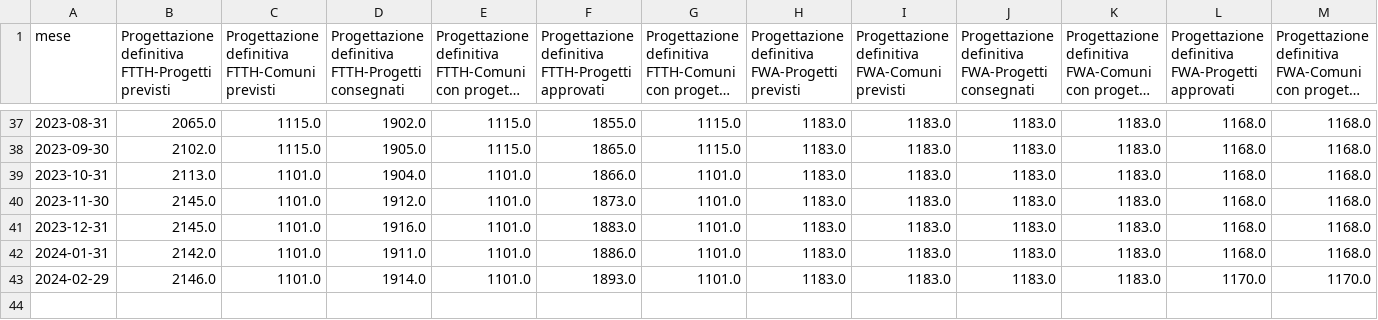
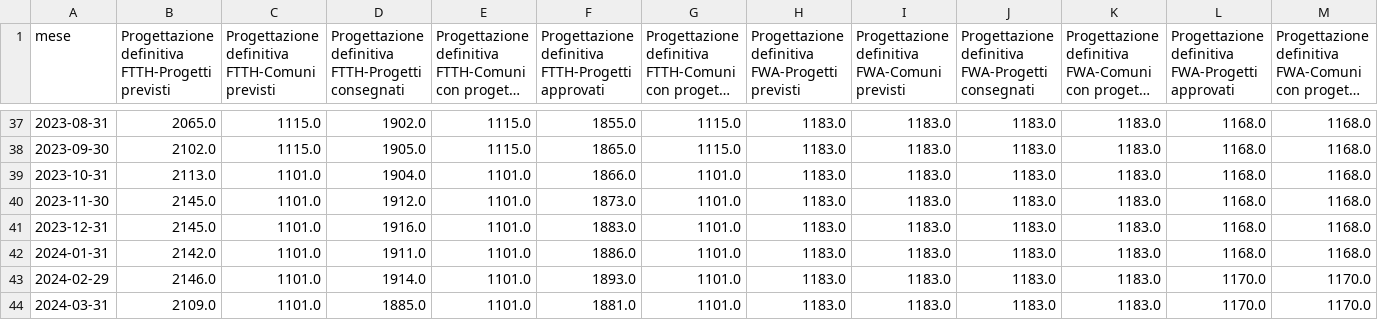
Before and after one commit to zayigo/BUL-Insight, a CSV file: export/piemonte.csv, drawn as a sheet; only a part is shown, gaps mark what is left out; long unchanged cells end in …; rows hold the shown columns only; the diff names each change by its address in the sheet, - before the commit and + after, or states it on an @@ line.

Commit message:
Publish data update for 31/03/2024

```diff
--- a/export/piemonte.csv
+++ b/export/piemonte.csv
+row 44: 2024-03-31 | 2109.0 | 1101.0 | 1885.0 | 1101.0 | 1881.0 | 1101.0 | 1183.0 | 1183.0 | 1183.0 | 1183.0 | 1170.0 | 1170.0
```
Also changed, not shown: export/campania.csv, export/lazio.csv, 21 other files.
